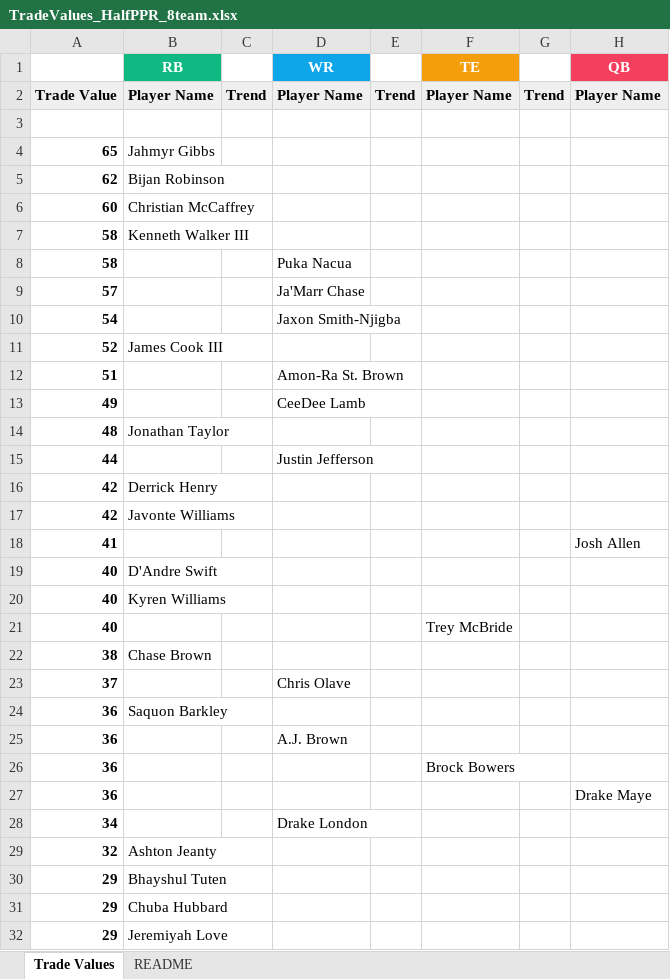
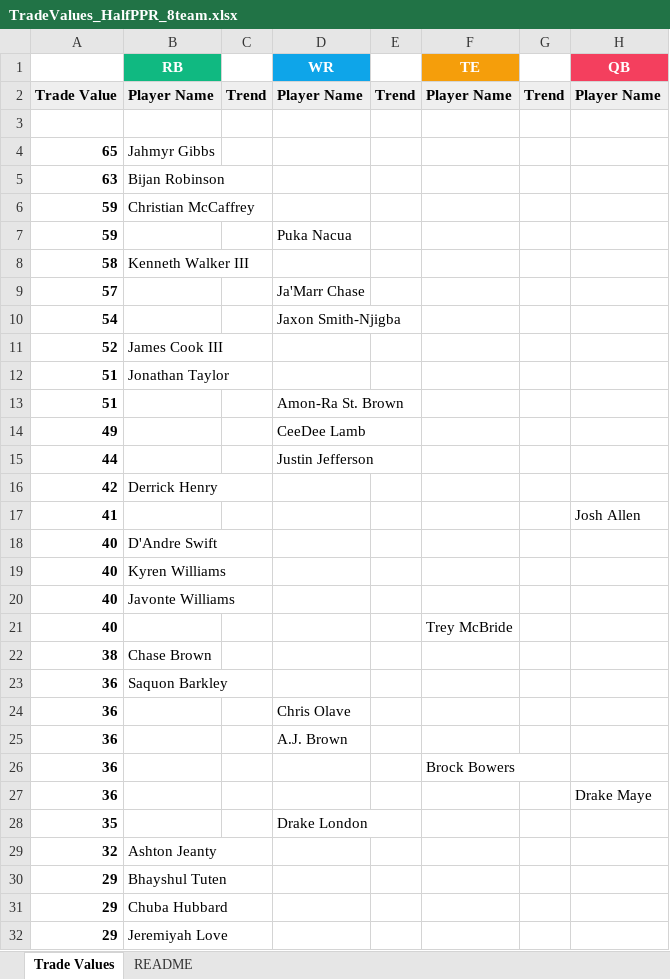
Before and after one commit to seoularpro/OddsVis, an Excel workbook: TradeValueSheets/TradeValues_HalfPPR_8team.xlsx, sheet Trade Values, drawn as a sheet; only a part is shown; values as stored, in another font and other column widths than the file's, no borders; removed rows and columns are numbered as before the commit, all else as after; the diff covers the shown part only; the diff names each change by its address in the sheet, - before the commit and + after, or states it on an @@ line.

```diff
--- a/TradeValueSheets/TradeValues_HalfPPR_8team.xlsx (sheet Trade Values)
+++ b/TradeValueSheets/TradeValues_HalfPPR_8team.xlsx (sheet Trade Values)
-A5: 62
+A5: 63
-A6: 60
+A6: 59
+row 7: 59 |  |  | Puka Nacua
-row 8: 58 |  |  | Puka Nacua
+row 12: 51 | Jonathan Taylor
-row 14: 48 | Jonathan Taylor
-row 17: 42 | Javonte Williams
+row 20: 40 | Javonte Williams
-row 23: 37 |  |  | Chris Olave
+row 24: 36 |  |  | Chris Olave
-A28: 34
+A28: 35
```
Also changed, not shown: 3 added rows, 3 removed rows and 3 edited cells elsewhere in this sheet, sheet README, TradeValueSheets/TradeValues_AllCombinations.xlsx, TradeValueSheets/TradeValues_FullPPR_12team.xlsx, 18 other files.
